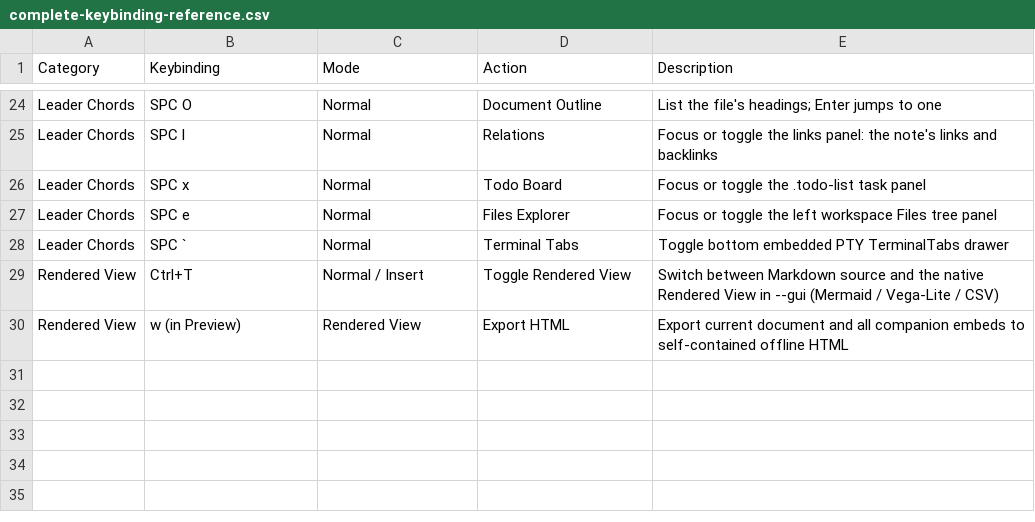
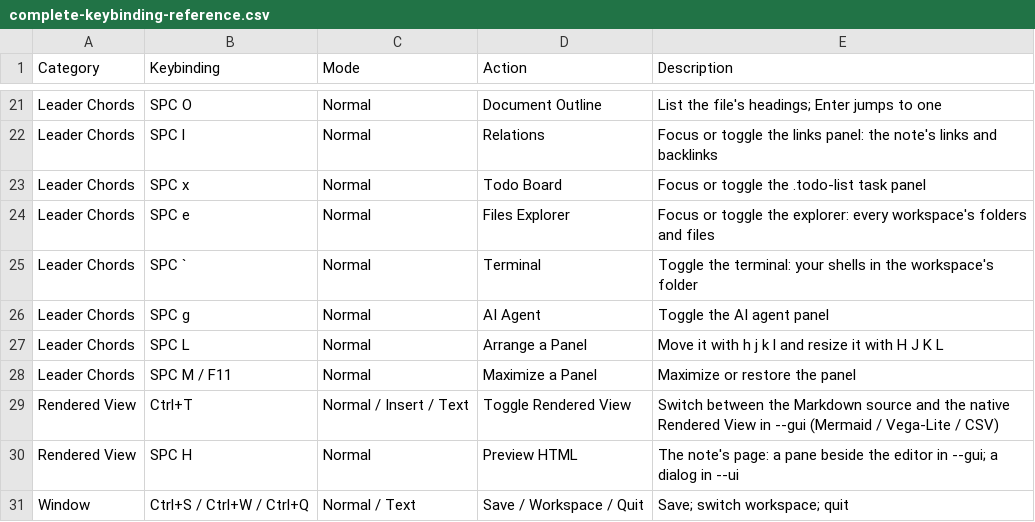
Before and after one commit to yongjohnlee80/autodoc, a CSV file: docs/reference/03-modal-editor-and-panels/complete-keybinding-reference.csv, drawn as a sheet; only a part is shown, gaps mark what is left out; the diff covers the shown part only.

Commit message:
docs: chapter 3 says what AutoDoc's editor and panels do
The chapter described an editor AutoDoc does not have: window splits
(Ctrl+w, :split, :vsplit), folding (za zM zR), heading motions (]] [[),
gt/gT and Alt+digit tabs, gd, :e :%s :call :modeless :diffdisk, F2,
Ctrl+B/Ctrl+I bold and italic, [[ completion, a frontmatter badge,
Results pinned by Ctrl+q with ]q [q, $AUTODOC_CURRENT_DOC in the
terminal, doc.rename rewriting links, and [editor]/[layout] tables in
config.toml. Every key and command here is checked against tui/keys.go,
tui/help.go, golib's keymaps and command line, and core/config:

- the page, its breadcrumb and outline; the Vim and Text modes and
  their real keys; buffers (H/L, SPC B, :b, SPC C, :bd); no splits;
- the panels open over the page from their edges (the defaults from
  prefs), move and resize (Alt+drag, SPC L), maximize (SPC M, F11);
- preferences are the daemon's; config.toml is [server], [follow] and
  [embedding_queue], with their real defaults;
- files changed on disk as help.go says; the command line's verbs,
  golib's and AutoDoc's and the bundled Lua's; the terminal as it is;
- the CSV, both diagrams, and a chart of the leader keys by group in
  place of an invented latency profile; the index's summary.

§3.9 (keymap.xml) is unchanged.

```diff
--- a/docs/reference/03-modal-editor-and-panels/complete-keybinding-reference.csv
+++ b/docs/reference/03-modal-editor-and-panels/complete-keybinding-reference.csv
@@ -26,5 +23,9 @@ Leader Chords,SPC l,Normal,Relations,Focus or toggle the links panel: the note's
 Leader Chords,SPC x,Normal,Todo Board,Focus or toggle the .todo-list task panel
-Leader Chords,SPC e,Normal,Files Explorer,Focus or toggle the left workspace Files tree panel
-Leader Chords,SPC `,Normal,Terminal Tabs,Toggle bottom embedded PTY TerminalTabs drawer
-Rendered View,Ctrl+T,Normal / Insert,Toggle Rendered View,Switch between Markdown source and the native Rendered View in --gui (Mermaid / Vega-Lite / CSV)
-Rendered View,w (in Preview),Rendered View,Export HTML,Export current document and all companion embeds to self-contained offline HTML
+Leader Chords,SPC e,Normal,Files Explorer,Focus or toggle the explorer: every workspace's folders and files
+Leader Chords,SPC `,Normal,Terminal,Toggle the terminal: your shells in the workspace's folder
+Leader Chords,SPC g,Normal,AI Agent,Toggle the AI agent panel
+Leader Chords,SPC L,Normal,Arrange a Panel,Move it with h j k l and resize it with H J K L
+Leader Chords,SPC M / F11,Normal,Maximize a Panel,Maximize or restore the panel
+Rendered View,Ctrl+T,Normal / Insert / Text,Toggle Rendered View,Switch between the Markdown source and the native Rendered View in --gui (Mermaid / Vega-Lite / CSV)
+Rendered View,SPC H,Normal,Preview HTML,The note's page: a pane beside the editor in --gui; a dialog in --ui
+Window,Ctrl+S / Ctrl+W / Ctrl+Q,Normal / Text,Save / Workspace / Quit,Save; switch workspace; quit
```
Also changed, not shown: 9 added rows, 12 removed rows and 15 edited cells elsewhere in this file, docs/reference/README/chapter-index.csv, 6 other files.
